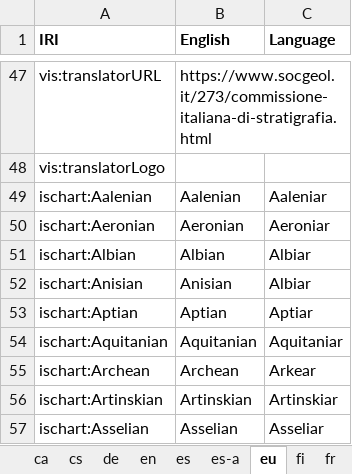
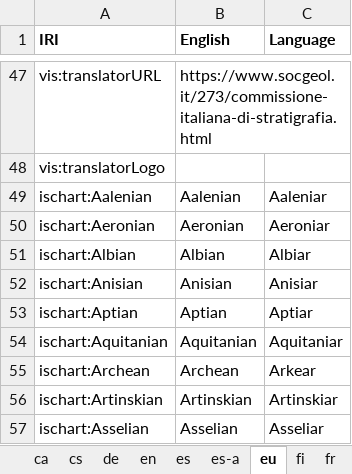
Before and after one commit to i-c-stratigraphy/chart, an Excel workbook: source/multilang/multilang.xlsx, sheet eu, drawn as a sheet; only a part is shown, gaps mark what is left out; values as stored, in another font and other column widths than the file's, no borders; the diff names each change by its address in the sheet, - before the commit and + after, or states it on an @@ line.

Commit message:
fix Anisiar eu

```diff
--- a/source/multilang/multilang.xlsx (sheet eu)
+++ b/source/multilang/multilang.xlsx (sheet eu)
-C52 (Language): Albiar
+C52 (Language): Anisiar
```
Also changed, not shown: 2 other files.
